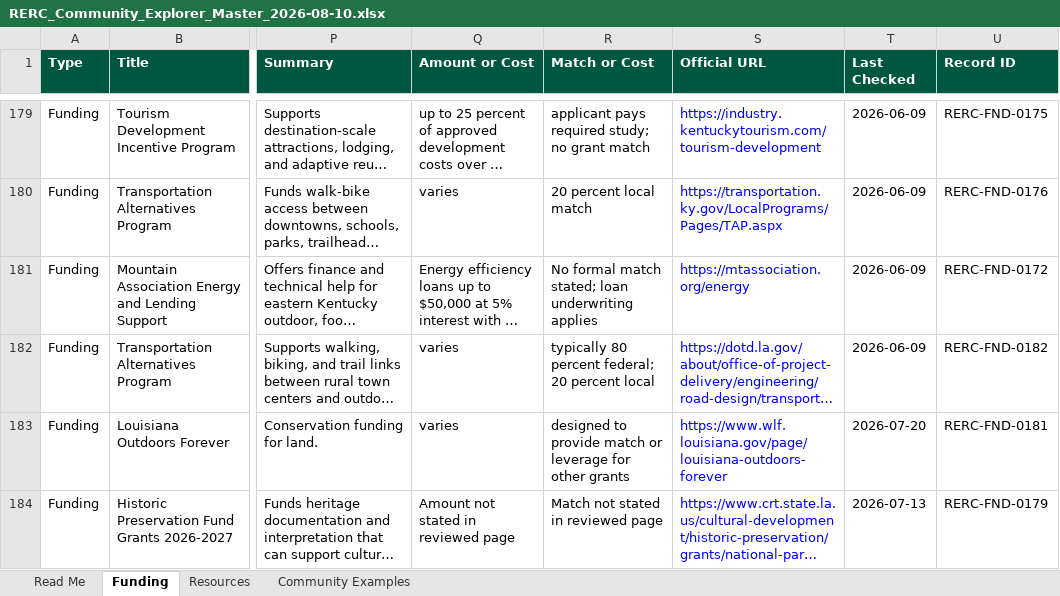
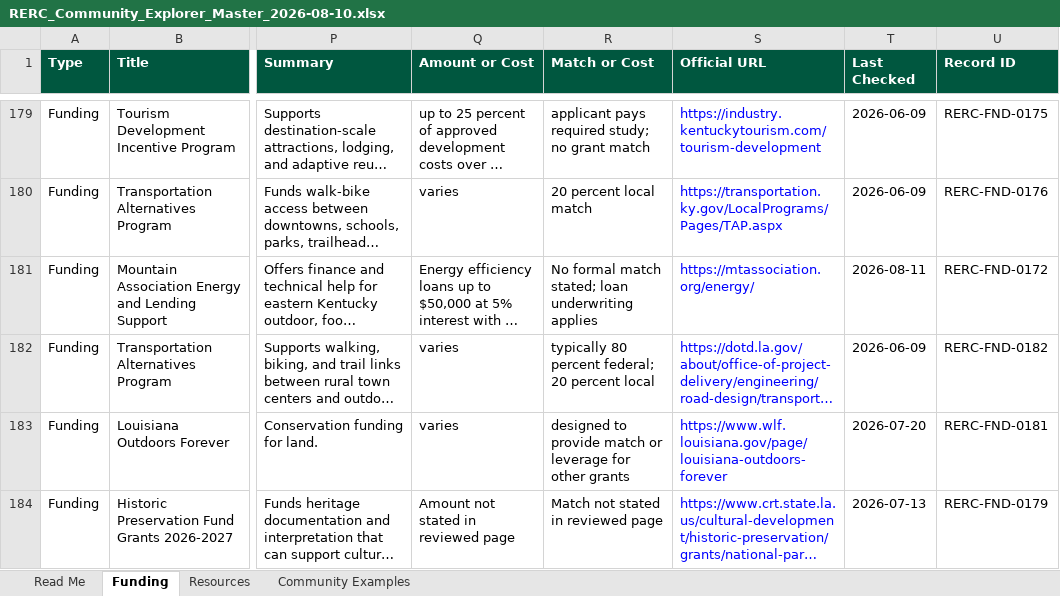
Before and after one commit to abiodunonanuga/rerc-grant-finder, an Excel workbook: downloads/RERC_Community_Explorer_Master_2026-08-10.xlsx, sheet Funding, drawn as a sheet; only a part is shown, gaps mark what is left out; long unchanged cells end in …; values as stored, in another font and other column widths than the file's, no borders; table styles not drawn; the diff names each change by its address in the sheet, - before the commit and + after, or states it on an @@ line.

Commit message:
Rebuild public package after source repair

```diff
--- a/downloads/RERC_Community_Explorer_Master_2026-08-10.xlsx (sheet Funding)
+++ b/downloads/RERC_Community_Explorer_Master_2026-08-10.xlsx (sheet Funding)
-S181 (Official URL): https://mtassociation.org/energy
+S181 (Official URL): https://mtassociation.org/energy/
-T181 (Last Checked): 2026-06-09
+T181 (Last Checked): 2026-08-11
```
Also changed, not shown: 4 other files.
